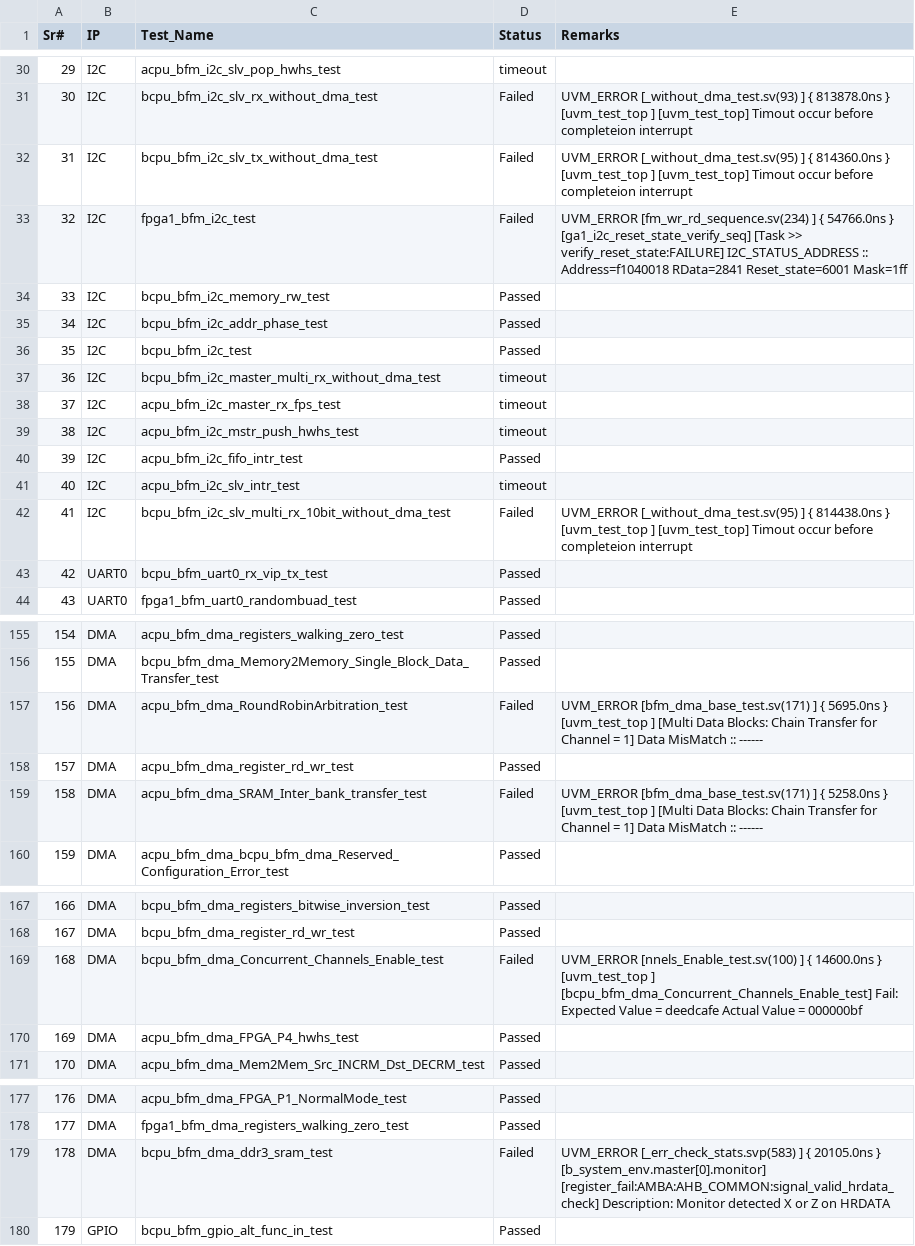
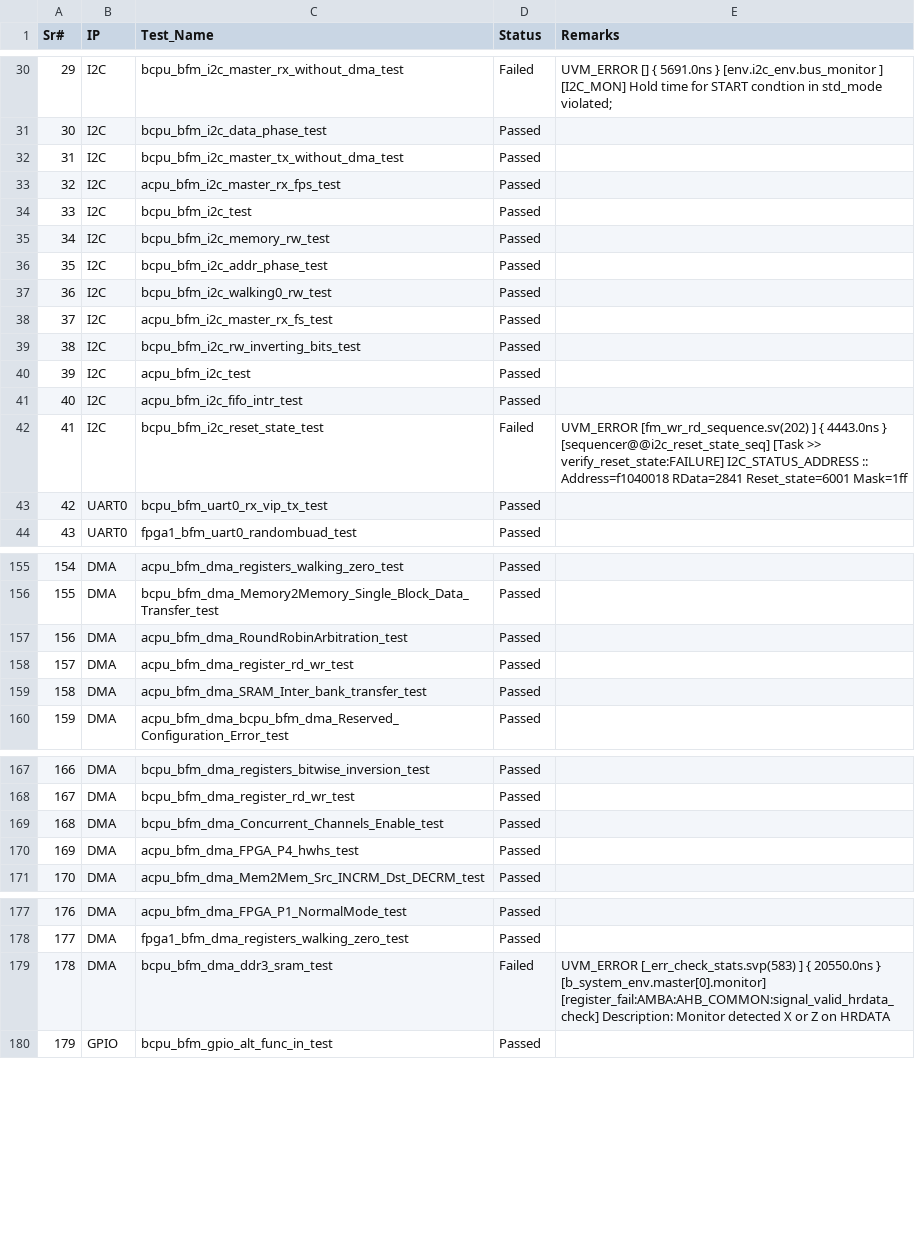
Before and after one commit to mahmoodulhassan-rs/dash_baord, a CSV file: css_states.csv, drawn as a sheet; only a part is shown, gaps mark what is left out; the diff covers the shown part only.

```diff
--- a/css_states.csv
+++ b/css_states.csv
@@ -45,18 +34,16 @@ Sr#,IP,Test_Name,Status,Remarks
-29,I2C,acpu_bfm_i2c_slv_pop_hwhs_test,timeout,
-30,I2C,bcpu_bfm_i2c_slv_rx_without_dma_test,Failed,"UVM_ERROR [_without_dma_test.sv(93) ] { 813878.0ns } [uvm_test_top                  ] [uvm_test_top] Timout occur before completeion interrupt
-"
-31,I2C,bcpu_bfm_i2c_slv_tx_without_dma_test,Failed,"UVM_ERROR [_without_dma_test.sv(95) ] { 814360.0ns } [uvm_test_top                  ] [uvm_test_top] Timout occur before completeion interrupt
-"
-32,I2C,fpga1_bfm_i2c_test,Failed,"UVM_ERROR [fm_wr_rd_sequence.sv(234) ] { 54766.0ns } [ga1_i2c_reset_state_verify_seq] [Task >> verify_reset_state:FAILURE] I2C_STATUS_ADDRESS  :: Address=f1040018  RData=2841  Reset_state=6001 Mask=1ff
-"
-33,I2C,bcpu_bfm_i2c_memory_rw_test,Passed,
-34,I2C,bcpu_bfm_i2c_addr_phase_test,Passed,
-35,I2C,bcpu_bfm_i2c_test,Passed,
-36,I2C,bcpu_bfm_i2c_master_multi_rx_without_dma_test,timeout,
-37,I2C,acpu_bfm_i2c_master_rx_fps_test,timeout,
-38,I2C,acpu_bfm_i2c_mstr_push_hwhs_test,timeout,
-39,I2C,acpu_bfm_i2c_fifo_intr_test,Passed,
-40,I2C,acpu_bfm_i2c_slv_intr_test,timeout,
-41,I2C,bcpu_bfm_i2c_slv_multi_rx_10bit_without_dma_test,Failed,"UVM_ERROR [_without_dma_test.sv(95) ] { 814438.0ns } [uvm_test_top                  ] [uvm_test_top] Timout occur before completeion interrupt
-"
+29,I2C,bcpu_bfm_i2c_master_rx_without_dma_test,Failed,"UVM_ERROR [] { 5691.0ns } [env.i2c_env.bus_monitor       ] [I2C_MON] Hold time for START condtion in std_mode violated;
+"
+30,I2C,bcpu_bfm_i2c_data_phase_test,Passed,
+31,I2C,bcpu_bfm_i2c_master_tx_without_dma_test,Passed,
+32,I2C,acpu_bfm_i2c_master_rx_fps_test,Passed,
+33,I2C,bcpu_bfm_i2c_test,Passed,
+34,I2C,bcpu_bfm_i2c_memory_rw_test,Passed,
+35,I2C,bcpu_bfm_i2c_addr_phase_test,Passed,
+36,I2C,bcpu_bfm_i2c_walking0_rw_test,Passed,
+37,I2C,acpu_bfm_i2c_master_rx_fs_test,Passed,
+38,I2C,bcpu_bfm_i2c_rw_inverting_bits_test,Passed,
+39,I2C,acpu_bfm_i2c_test,Passed,
+40,I2C,acpu_bfm_i2c_fifo_intr_test,Passed,
+41,I2C,bcpu_bfm_i2c_reset_state_test,Failed,"UVM_ERROR [fm_wr_rd_sequence.sv(202) ] { 4443.0ns } [sequencer@@i2c_reset_state_seq] [Task >> verify_reset_state:FAILURE] I2C_STATUS_ADDRESS  :: Address=f1040018  RData=2841  Reset_state=6001 Mask=1ff
+"
 42,UART0,bcpu_bfm_uart0_rx_vip_tx_test,Passed,
@@ -178,7 +164,5 @@ Sr#,IP,Test_Name,Status,Remarks
 155,DMA,bcpu_bfm_dma_Memory2Memory_Single_Block_Data_Transfer_test,Passed,
-156,DMA,acpu_bfm_dma_RoundRobinArbitration_test,Failed,"UVM_ERROR [bfm_dma_base_test.sv(171) ] { 5695.0ns } [uvm_test_top                  ] [Multi Data Blocks: Chain Transfer for Channel = 1] Data MisMatch :: ------
-"
+156,DMA,acpu_bfm_dma_RoundRobinArbitration_test,Passed,
 157,DMA,acpu_bfm_dma_register_rd_wr_test,Passed,
-158,DMA,acpu_bfm_dma_SRAM_Inter_bank_transfer_test,Failed,"UVM_ERROR [bfm_dma_base_test.sv(171) ] { 5258.0ns } [uvm_test_top                  ] [Multi Data Blocks: Chain Transfer for Channel = 1] Data MisMatch :: ------
-"
+158,DMA,acpu_bfm_dma_SRAM_Inter_bank_transfer_test,Passed,
 159,DMA,acpu_bfm_dma_bcpu_bfm_dma_Reserved_Configuration_Error_test,Passed,
@@ -192,4 +176,3 @@ Sr#,IP,Test_Name,Status,Remarks
 167,DMA,bcpu_bfm_dma_register_rd_wr_test,Passed,
-168,DMA,bcpu_bfm_dma_Concurrent_Channels_Enable_test,Failed,"UVM_ERROR [nnels_Enable_test.sv(100) ] { 14600.0ns } [uvm_test_top                  ] [bcpu_bfm_dma_Concurrent_Channels_Enable_test] Fail: Expected Value = deedcafe Actual Value = 000000bf
-"
+168,DMA,bcpu_bfm_dma_Concurrent_Channels_Enable_test,Passed,
 169,DMA,acpu_bfm_dma_FPGA_P4_hwhs_test,Passed,
@@ -203,4 +186,4 @@ Sr#,IP,Test_Name,Status,Remarks
 177,DMA,fpga1_bfm_dma_registers_walking_zero_test,Passed,
-178,DMA,bcpu_bfm_dma_ddr3_sram_test,Failed,"UVM_ERROR [_err_check_stats.svp(583) ] { 20105.0ns } [b_system_env.master[0].monitor] [register_fail:AMBA:AHB_COMMON:signal_valid_hrdata_check] Description: Monitor detected X or Z on HRDATA
-"
+178,DMA,bcpu_bfm_dma_ddr3_sram_test,Failed,"UVM_ERROR [_err_check_stats.svp(583) ] { 20550.0ns } [b_system_env.master[0].monitor] [register_fail:AMBA:AHB_COMMON:signal_valid_hrdata_check] Description: Monitor detected X or Z on HRDATA
+"
 179,GPIO,bcpu_bfm_gpio_alt_func_in_test,Passed,
```
Also changed, not shown: 78 edited cells elsewhere in this file, 4 other files.
